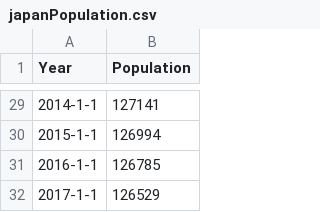
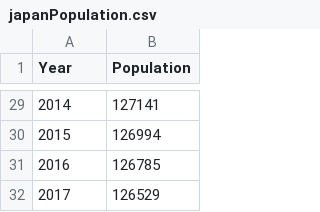
Before and after one commit to nhtrinh1988/Project, a CSV file: japanPopulation.csv, drawn as a sheet; only a part is shown, gaps mark what is left out; the diff covers the shown part only.

```diff
--- a/japanPopulation.csv
+++ b/japanPopulation.csv
@@ -29,4 +29,4 @@ Year,Population
-2014-1-1,127141
-2015-1-1,126994
-2016-1-1,126785
-2017-1-1,126529
+2014,127141
+2015,126994
+2016,126785
+2017,126529
```
Also changed, not shown: 27 edited cells elsewhere in this file.
